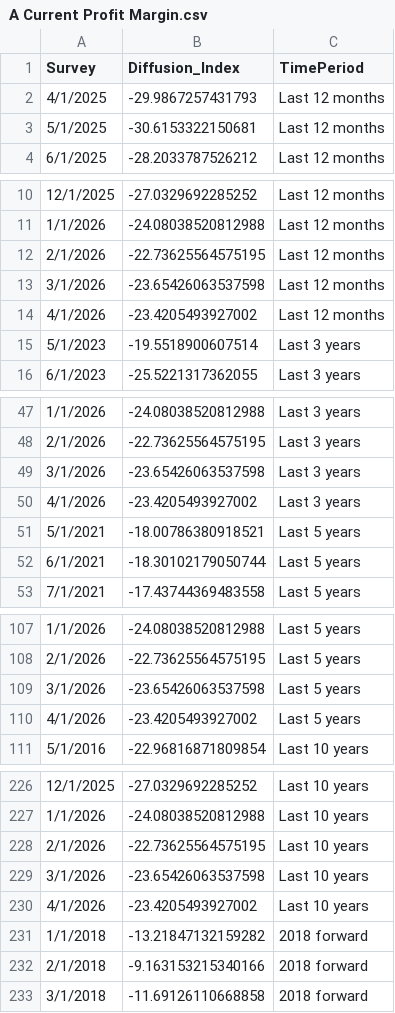
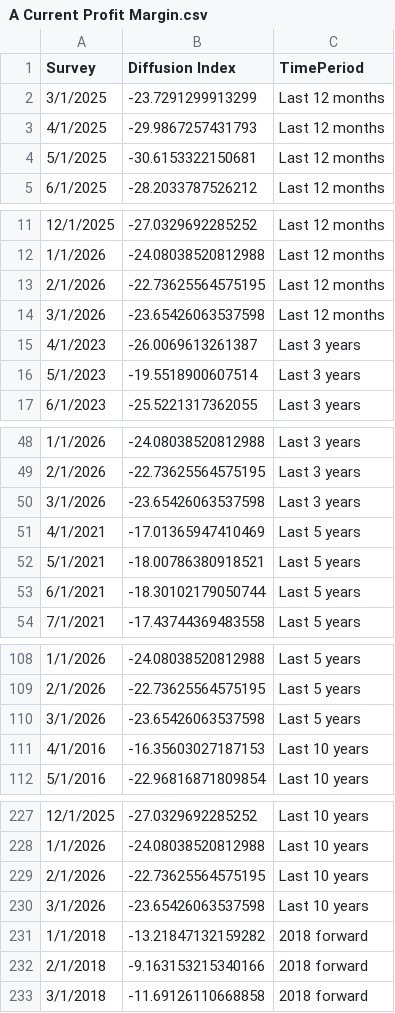
Before and after one commit to tcm07/ATL-ESRC, a CSV file: A Current Profit Margin.csv, drawn as a sheet; only a part is shown, gaps mark what is left out; the diff covers the shown part only.

```diff
--- a/A Current Profit Margin.csv
+++ b/A Current Profit Margin.csv
@@ -1,2 +1,3 @@
-Survey,Diffusion_Index,TimePeriod
+"Survey","Diffusion Index","TimePeriod"
+3/1/2025,-23.7291299913299,Last 12 months
 4/1/2025,-29.9867257431793,Last 12 months
@@ -13,3 +14,3 @@ Survey,Diffusion_Index,TimePeriod
 3/1/2026,-23.65426063537598,Last 12 months
-4/1/2026,-23.4205493927002,Last 12 months
+4/1/2023,-26.0069613261387,Last 3 years
 5/1/2023,-19.5518900607514,Last 3 years
@@ -49,3 +50,3 @@ Survey,Diffusion_Index,TimePeriod
 3/1/2026,-23.65426063537598,Last 3 years
-4/1/2026,-23.4205493927002,Last 3 years
+4/1/2021,-17.01365947410469,Last 5 years
 5/1/2021,-18.00786380918521,Last 5 years
@@ -109,3 +110,3 @@ Survey,Diffusion_Index,TimePeriod
 3/1/2026,-23.65426063537598,Last 5 years
-4/1/2026,-23.4205493927002,Last 5 years
+4/1/2016,-16.35603027187153,Last 10 years
 5/1/2016,-22.96816871809854,Last 10 years
@@ -229,3 +230,2 @@ Survey,Diffusion_Index,TimePeriod
 3/1/2026,-23.65426063537598,Last 10 years
-4/1/2026,-23.4205493927002,Last 10 years
 1/1/2018,-13.21847132159282,2018 forward
```
Also changed, not shown: 2 removed rows elsewhere in this file, A Current Sales Levels.csv, B Current Profit Margin.csv, 6 other files.
